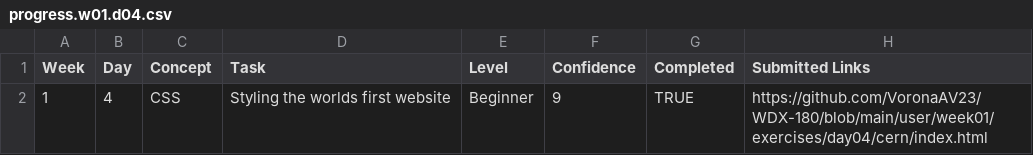
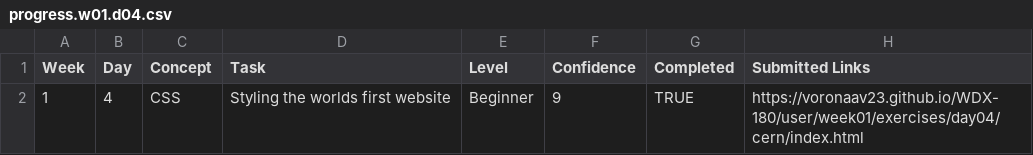
Before and after one commit to VoronaAV23/WDX-180, a CSV file: user/week01/progress/progress.w01.d04.csv, drawn as a sheet.

Commit message:
Updated progress w01 d04

```diff
--- a/user/week01/progress/progress.w01.d04.csv
+++ b/user/week01/progress/progress.w01.d04.csv
@@ -1,2 +1,2 @@
 Week,Day,Concept,Task,Level,Confidence,Completed,Submitted Links
-1,4,CSS,Styling the worlds first website,Beginner,9,TRUE, https://github.com/VoronaAV23/WDX-180/blob/main/user/week01/exercises/day04/cern/index.html
+1,4,CSS,Styling the worlds first website,Beginner,9,TRUE, https://voronaav23.github.io/WDX-180/user/week01/exercises/day04/cern/index.html
```
